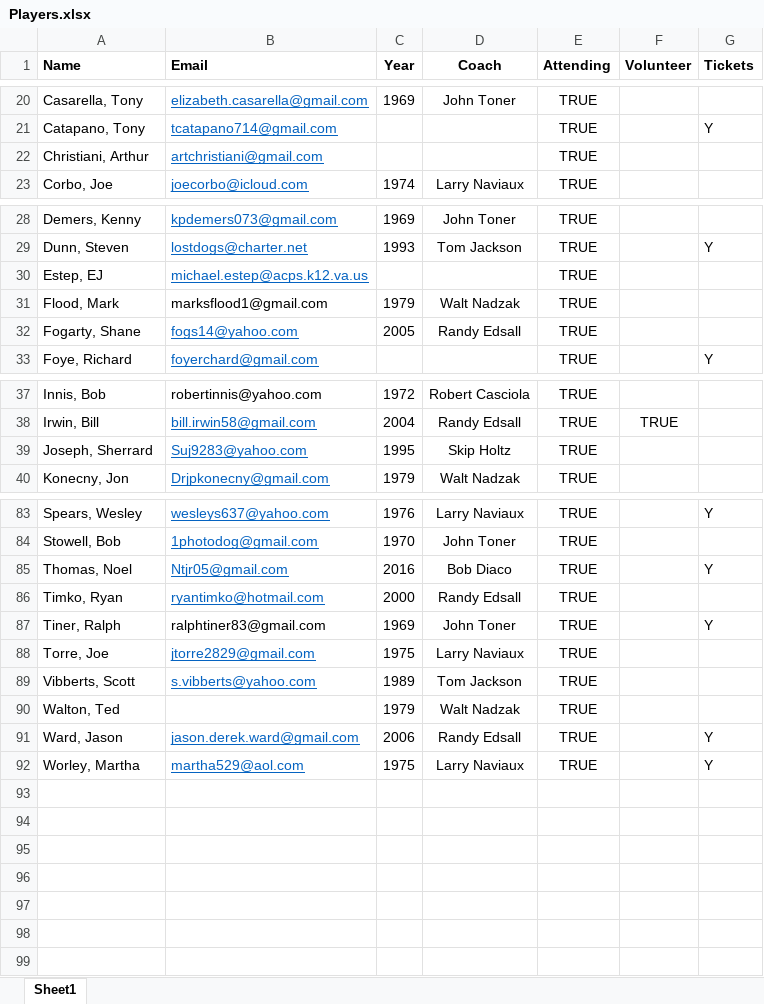
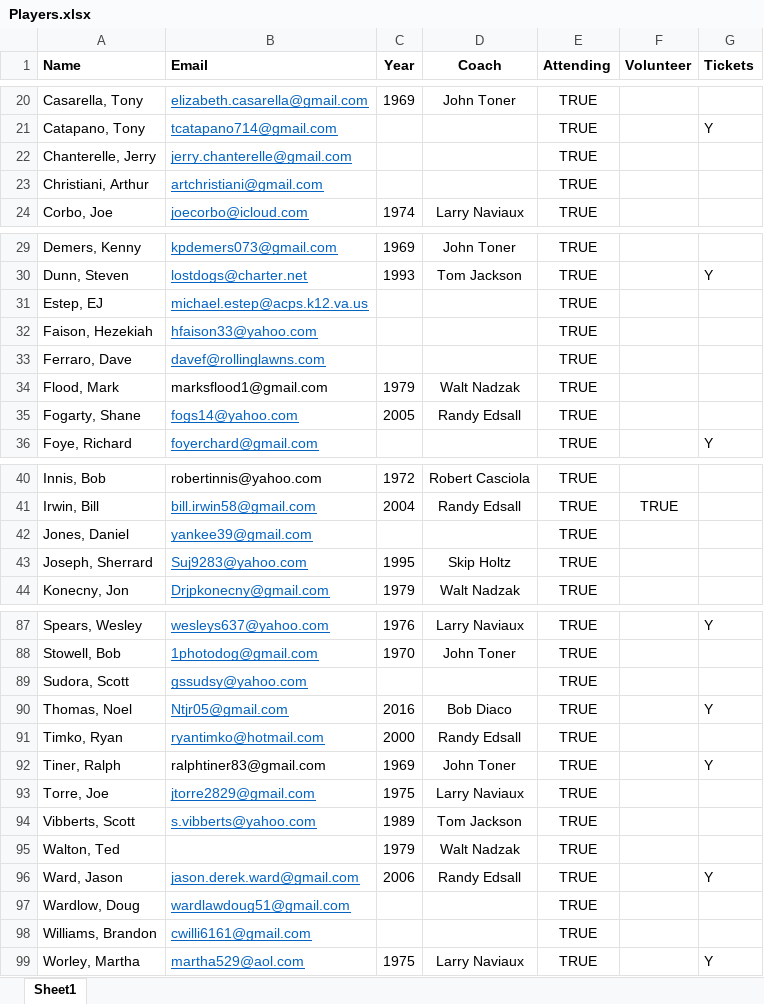
Before and after one commit to KennyPeterDemers/UConnBleedBlue, an Excel workbook: UConnBleedBlue/wwwroot/Data/Players.xlsx, sheet Sheet1, drawn as a sheet; only a part is shown, gaps mark what is left out; values as stored, in another font and other column widths than the file's, no borders; the diff covers the shown part only; the diff names each change by its address in the sheet, - before the commit and + after, or states it on an @@ line.

```diff
--- a/UConnBleedBlue/wwwroot/Data/Players.xlsx (sheet Sheet1)
+++ b/UConnBleedBlue/wwwroot/Data/Players.xlsx (sheet Sheet1)
+row 22: Chanterelle, Jerry | jerry.chanterelle@gmail.com |  |  | TRUE
+row 32: Faison, Hezekiah | hfaison33@yahoo.com |  |  | TRUE
+row 33: Ferraro, Dave | davef@rollinglawns.com |  |  | TRUE
+row 42: Jones, Daniel | yankee39@gmail.com |  |  | TRUE
+row 89: Sudora, Scott | gssudsy@yahoo.com |  |  | TRUE
+row 97: Wardlow, Doug | wardlawdoug51@gmail.com |  |  | TRUE
+row 98: Williams, Brandon | cwilli6161@gmail.com |  |  | TRUE
```
Also changed, not shown: 2 edited cells elsewhere in this sheet, UConnBleedBlue/wwwroot/Data/Donations.xlsx, 5 other files.
